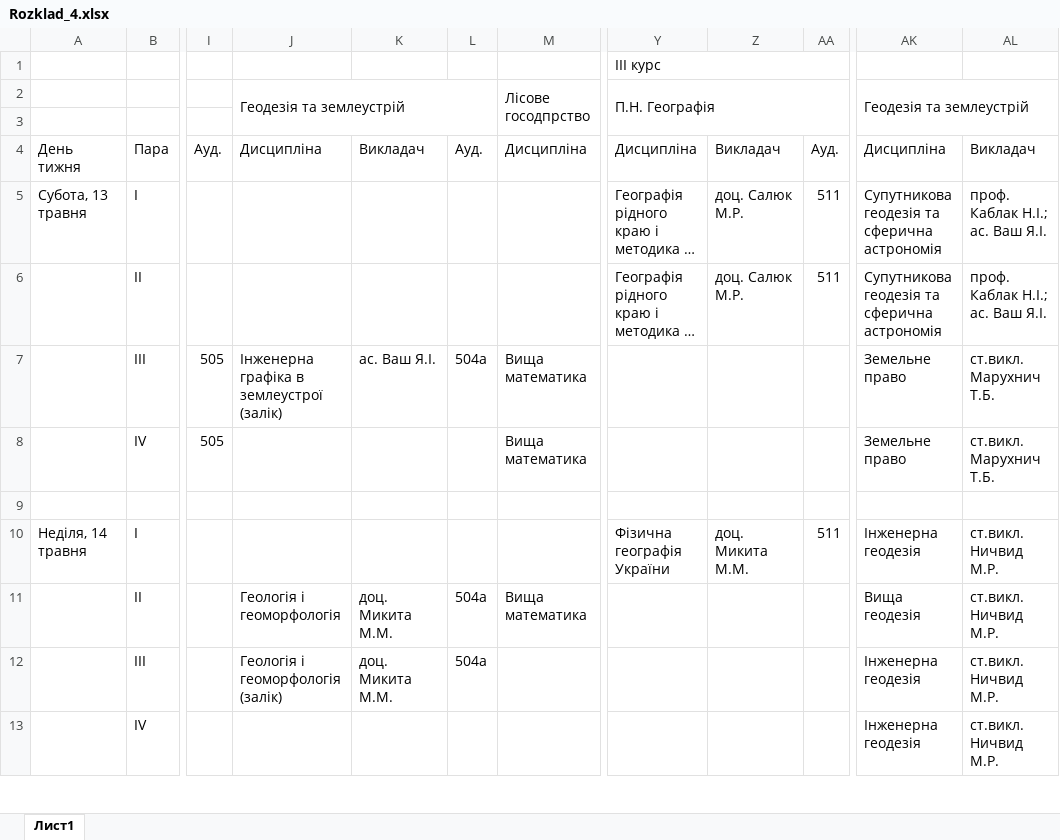
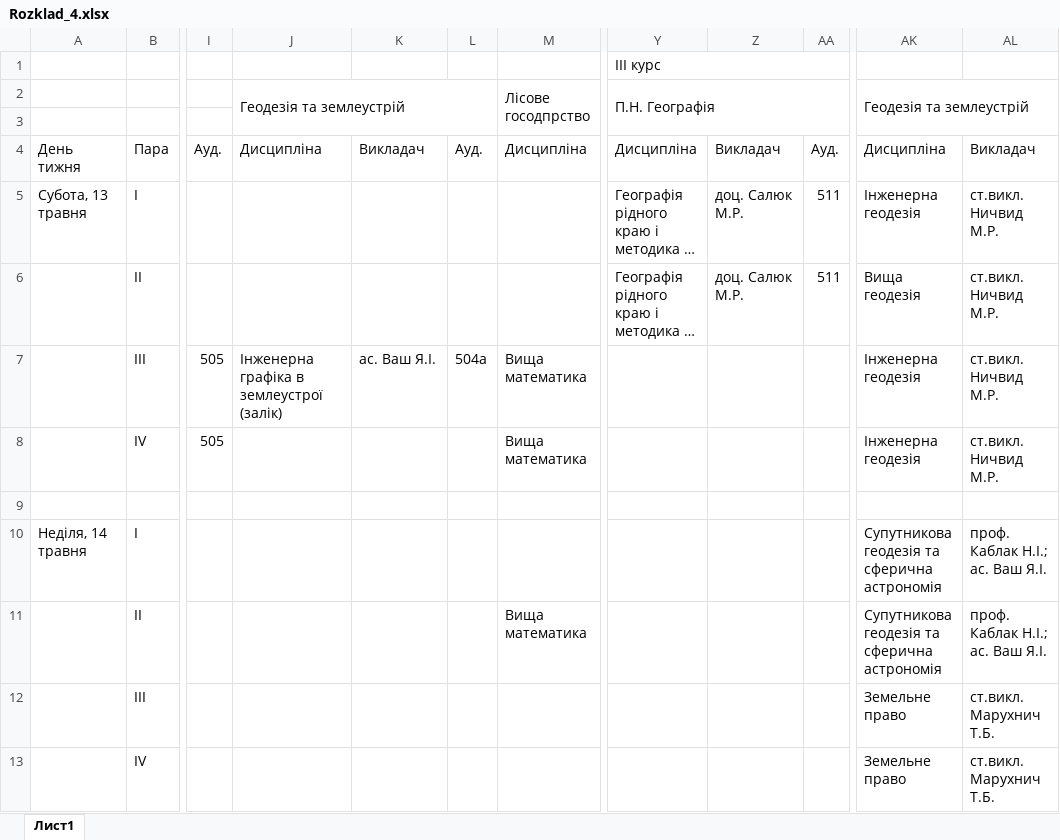
Before and after one commit to gram0001/rozklad, an Excel workbook: Rozklad_4.xlsx, sheet Лист1, drawn as a sheet; only a part is shown, gaps mark what is left out; long unchanged cells end in …; values as stored, in another font and other column widths than the file's, no cell formats; the diff covers the shown part only; the diff names each change by its address in the sheet, - before the commit and + after, or states it on an @@ line.

```diff
--- a/Rozklad_4.xlsx (sheet Лист1)
+++ b/Rozklad_4.xlsx (sheet Лист1)
-AK5: Супутникова геодезія та сферична астрономія
+AK5: Інженерна геодезія
-AL5:AL6: проф. Каблак Н.І.; ас. Ваш Я.І.
+AL5:AL6: ст.викл. Ничвид М.Р.
-AK6: Супутникова геодезія та сферична астрономія
+AK6: Вища геодезія
-AK7:AK8: Земельне право
+AK7:AK8: Інженерна геодезія
-AL7:AL8: ст.викл. Марухнич Т.Б.
+AL7:AL8: ст.викл. Ничвид М.Р.
-Y10: Фізична географія України
+Y10: (empty)
-Z10: доц. Микита М.М.
+Z10: (empty)
-AA10: 511
+AA10: (empty)
-AK10: Інженерна геодезія
+AK10: Супутникова геодезія та сферична астрономія
-AL10:AL11: ст.викл. Ничвид М.Р.
+AL10:AL11: проф. Каблак Н.І.; ас. Ваш Я.І.
-J11: Геологія і геоморфологія
+J11: (empty)
-K11:K12: доц. Микита М.М.
+K11:K12: (empty)
-L11:L12: 504а
+L11:L12: (empty)
-AK11: Вища геодезія
+AK11: Супутникова геодезія та сферична астрономія
-J12: Геологія і геоморфологія (залік)
+J12: (empty)
-AK12:AK13: Інженерна геодезія
+AK12:AK13: Земельне право
-AL12:AL13: ст.викл. Ничвид М.Р.
+AL12:AL13: ст.викл. Марухнич Т.Б.
```
Also changed, not shown: 1 added row, 1 removed row and 62 edited cells elsewhere in this sheet, cell formats, 4 other files.
